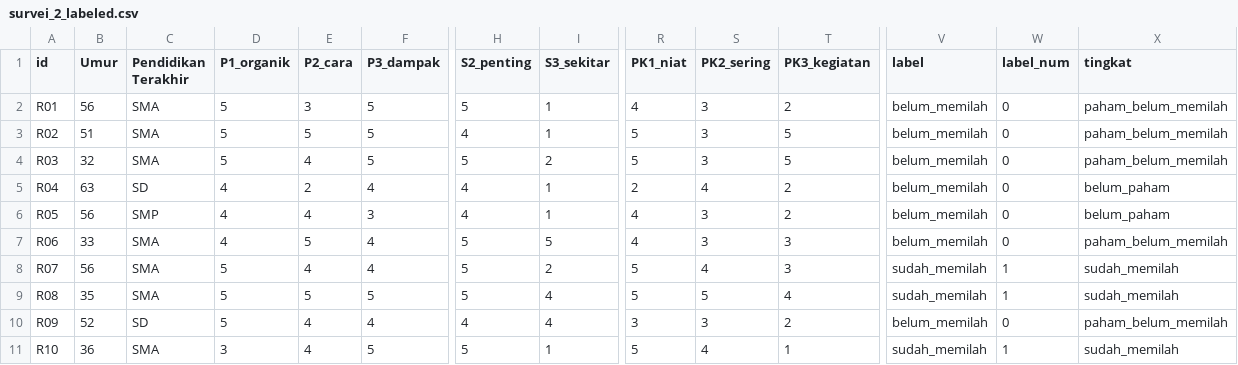
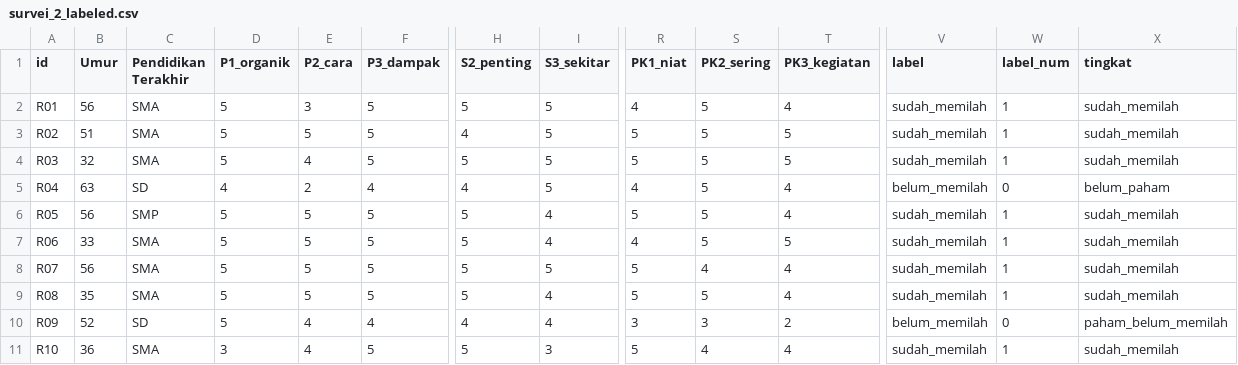
Before and after one commit to GGLeX1/MBKM-Sidowayah-2026, a CSV file: output/survei_2_labeled.csv (was output/output_05/survei_2_labeled.csv), drawn as a sheet; only a part is shown, gaps mark what is left out; the diff covers the shown part only; the diff names each change by its address in the sheet, - before the commit and + after, or states it on an @@ line.

```diff
--- a/output/output_05/survei_2_labeled.csv
+++ b/output/survei_2_labeled.csv
-I2:I3 (S3_sekitar): 1
+I2:I3 (S3_sekitar): 5
-S2:S4 (PK2_sering): 3
+S2:S4 (PK2_sering): 5
-T2 (PK3_kegiatan): 2
+T2 (PK3_kegiatan): 4
-V2:V4 (label): belum_memilah
+V2:V4 (label): sudah_memilah
-W2:W4 (label_num): 0
+W2:W4 (label_num): 1
-X2:X4 (tingkat): paham_belum_memilah
+X2:X4 (tingkat): sudah_memilah
-I4 (S3_sekitar): 2
+I4 (S3_sekitar): 5
-I5 (S3_sekitar): 1
+I5 (S3_sekitar): 5
-R5 (PK1_niat): 2
+R5 (PK1_niat): 4
-S5 (PK2_sering): 4
+S5 (PK2_sering): 5
-T5:T6 (PK3_kegiatan): 2
+T5:T6 (PK3_kegiatan): 4
-D6:D7 (P1_organik): 4
+D6:D7 (P1_organik): 5
-E6 (P2_cara): 4
+E6 (P2_cara): 5
-F6 (P3_dampak): 3
+F6 (P3_dampak): 5
-H6 (S2_penting): 4
+H6 (S2_penting): 5
-I6 (S3_sekitar): 1
+I6 (S3_sekitar): 4
-R6 (PK1_niat): 4
+R6 (PK1_niat): 5
-S6:S7 (PK2_sering): 3
+S6:S7 (PK2_sering): 5
-V6:V7 (label): belum_memilah
+V6:V7 (label): sudah_memilah
-W6:W7 (label_num): 0
+W6:W7 (label_num): 1
-X6 (tingkat): belum_paham
+X6 (tingkat): sudah_memilah
-F7:F8 (P3_dampak): 4
+F7:F8 (P3_dampak): 5
-I7 (S3_sekitar): 5
+I7 (S3_sekitar): 4
-T7 (PK3_kegiatan): 3
+T7 (PK3_kegiatan): 5
-X7 (tingkat): paham_belum_memilah
+X7 (tingkat): sudah_memilah
-E8 (P2_cara): 4
+E8 (P2_cara): 5
-I8 (S3_sekitar): 2
+I8 (S3_sekitar): 5
-T8 (PK3_kegiatan): 3
+T8 (PK3_kegiatan): 4
-I11 (S3_sekitar): 1
+I11 (S3_sekitar): 3
-T11 (PK3_kegiatan): 1
+T11 (PK3_kegiatan): 4
```
Also changed, not shown: 39 edited cells elsewhere in this file, data/survei_1_raw.csv, data/survei_2_raw.csv, 39 other files.
